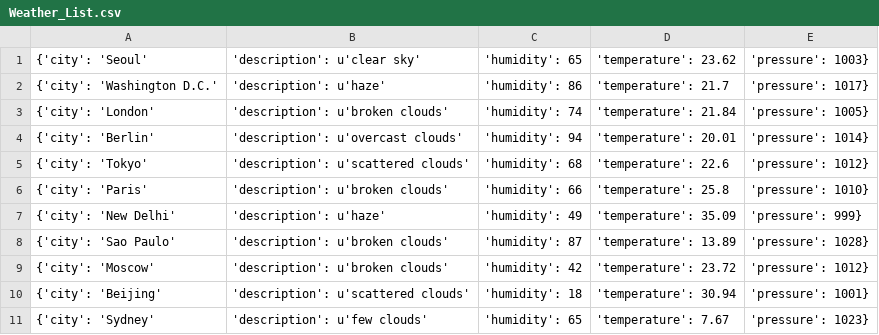
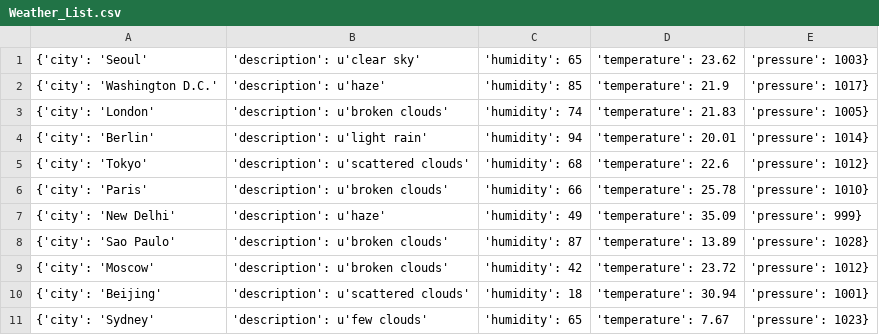
Before and after one commit to Alfie1996/Mega.github.io, a CSV file: Weather_List.csv, drawn as a sheet.

Commit message:
Auto commit at 2023-06-20 12:00:02.020304

```diff
--- a/Weather_List.csv
+++ b/Weather_List.csv
@@ -1,7 +1,7 @@
 {'city': 'Seoul', 'description': u'clear sky', 'humidity': 65, 'temperature': 23.62, 'pressure': 1003}
-{'city': 'Washington D.C.', 'description': u'haze', 'humidity': 86, 'temperature': 21.7, 'pressure': 1017}
-{'city': 'London', 'description': u'broken clouds', 'humidity': 74, 'temperature': 21.84, 'pressure': 1005}
-{'city': 'Berlin', 'description': u'overcast clouds', 'humidity': 94, 'temperature': 20.01, 'pressure': 1014}
+{'city': 'Washington D.C.', 'description': u'haze', 'humidity': 85, 'temperature': 21.9, 'pressure': 1017}
+{'city': 'London', 'description': u'broken clouds', 'humidity': 74, 'temperature': 21.83, 'pressure': 1005}
+{'city': 'Berlin', 'description': u'light rain', 'humidity': 94, 'temperature': 20.01, 'pressure': 1014}
 {'city': 'Tokyo', 'description': u'scattered clouds', 'humidity': 68, 'temperature': 22.6, 'pressure': 1012}
-{'city': 'Paris', 'description': u'broken clouds', 'humidity': 66, 'temperature': 25.8, 'pressure': 1010}
+{'city': 'Paris', 'description': u'broken clouds', 'humidity': 66, 'temperature': 25.78, 'pressure': 1010}
 {'city': 'New Delhi', 'description': u'haze', 'humidity': 49, 'temperature': 35.09, 'pressure': 999}
```
